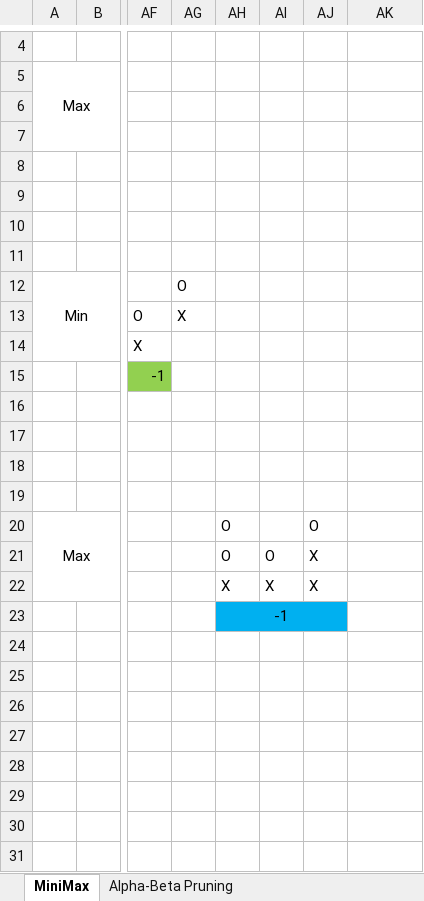
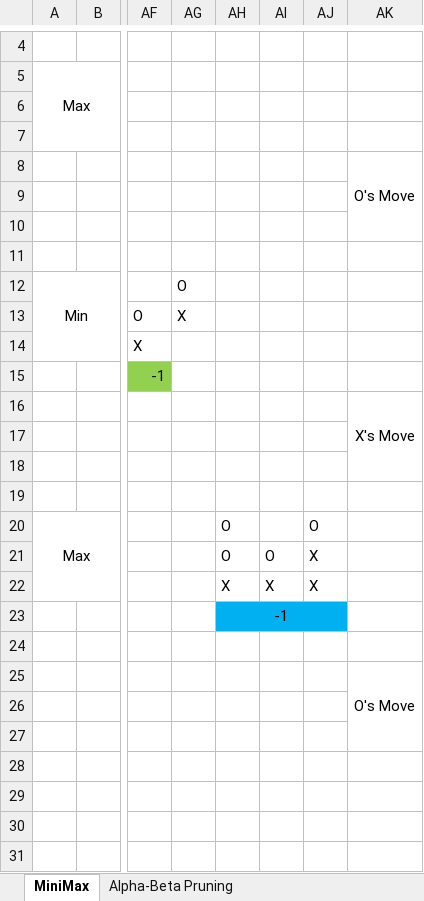
Before and after one commit to zhatz111/Data-Science-Masters, an Excel workbook: Algorithms for Data Science/HW4/HW4_Q2 Tree.xlsx, sheet MiniMax, drawn as a sheet; only a part is shown, gaps mark what is left out; values as stored, in another font and other column widths than the file's, no borders; charts and pictures not drawn; the diff names each change by its address in the sheet, - before the commit and + after, or states it on an @@ line.

```diff
--- a/Algorithms for Data Science/HW4/HW4_Q2 Tree.xlsx (sheet MiniMax)
+++ b/Algorithms for Data Science/HW4/HW4_Q2 Tree.xlsx (sheet MiniMax)
-AK8: (empty)
+AK8: O's Move
+AK8:AK10 merged
-AK16: (empty)
+AK16: X's Move
+AK16:AK18 merged
-AK25: (empty)
+AK25: O's Move
+AK25:AK27 merged
```
Also changed, not shown: 3 other files.
